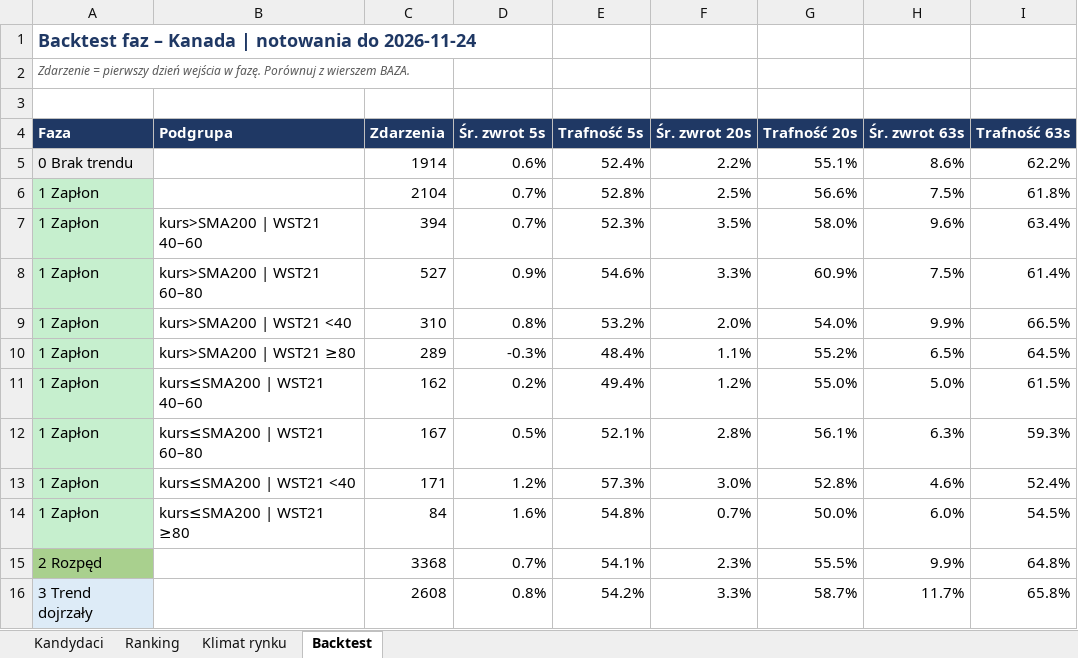
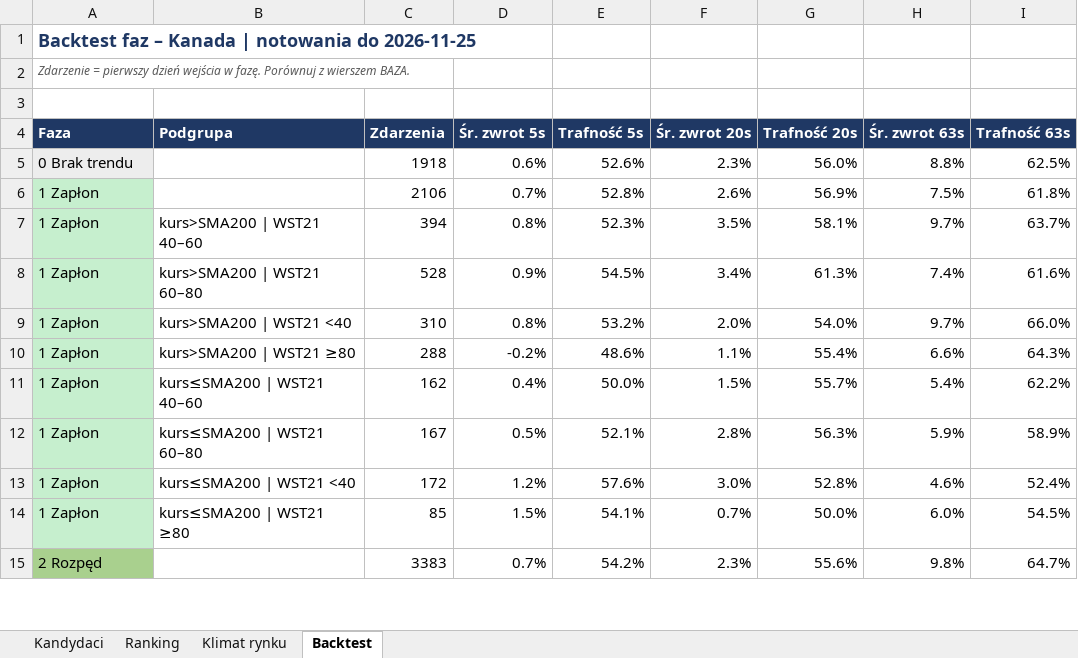
Before and after one commit to akceleratorbiz/skaner-trendu, an Excel workbook: results/regiony/ca.xlsx, sheet Backtest, drawn as a sheet; only a part is shown; values as stored, in another font and other column widths than the file's, no borders; removed rows and columns are numbered as before the commit, all else as after; the diff covers the shown part only; the diff names each change by its address in the sheet, - before the commit and + after, or states it on an @@ line.

```diff
--- a/results/regiony/ca.xlsx (sheet Backtest)
+++ b/results/regiony/ca.xlsx (sheet Backtest)
-A1 (Faza): …notowania do 2026-11-24
+A1 (Faza): …notowania do 2026-11-25
-row 5: 0 Brak trendu |  | 1914 | 0.6% | 52.4% | 2.2% | 55.1% | 8.6% | 62.2%
+row 5: 0 Brak trendu |  | 1918 | 0.6% | 52.6% | 2.3% | 56.0% | 8.8% | 62.5%
-C6 (Zdarzenia): 2104
+C6 (Zdarzenia): 2106
-F6 (Śr. zwrot 20s): 2.5%
+F6 (Śr. zwrot 20s): 2.6%
-G6 (Trafność 20s): 56.6%
+G6 (Trafność 20s): 56.9%
-D7 (Śr. zwrot 5s): 0.7%
+D7 (Śr. zwrot 5s): 0.8%
-G7 (Trafność 20s): 58.0%
+G7 (Trafność 20s): 58.1%
-H7 (Śr. zwrot 63s): 9.6%
+H7 (Śr. zwrot 63s): 9.7%
-I7 (Trafność 63s): 63.4%
+I7 (Trafność 63s): 63.7%
-row 8: 1 Zapłon | kurs>SMA200 | WST21 60–80 | 527 | 0.9% | 54.6% | 3.3% | 60.9% | 7.5% | 61.4%
+row 8: 1 Zapłon | kurs>SMA200 | WST21 60–80 | 528 | 0.9% | 54.5% | 3.4% | 61.3% | 7.4% | 61.6%
-H9 (Śr. zwrot 63s): 9.9%
+H9 (Śr. zwrot 63s): 9.7%
-I9 (Trafność 63s): 66.5%
+I9 (Trafność 63s): 66.0%
-row 10: 1 Zapłon | kurs>SMA200 | WST21 ≥80 | 289 | -0.3% | 48.4% | 1.1% | 55.2% | 6.5% | 64.5%
+row 10: 1 Zapłon | kurs>SMA200 | WST21 ≥80 | 288 | -0.2% | 48.6% | 1.1% | 55.4% | 6.6% | 64.3%
-D11 (Śr. zwrot 5s): 0.2%
+D11 (Śr. zwrot 5s): 0.4%
-E11 (Trafność 5s): 49.4%
+E11 (Trafność 5s): 50.0%
-F11 (Śr. zwrot 20s): 1.2%
+F11 (Śr. zwrot 20s): 1.5%
-G11 (Trafność 20s): 55.0%
+G11 (Trafność 20s): 55.7%
-H11 (Śr. zwrot 63s): 5.0%
+H11 (Śr. zwrot 63s): 5.4%
-I11 (Trafność 63s): 61.5%
+I11 (Trafność 63s): 62.2%
-G12 (Trafność 20s): 56.1%
+G12 (Trafność 20s): 56.3%
-H12 (Śr. zwrot 63s): 6.3%
+H12 (Śr. zwrot 63s): 5.9%
-I12 (Trafność 63s): 59.3%
+I12 (Trafność 63s): 58.9%
-C13 (Zdarzenia): 171
+C13 (Zdarzenia): 172
-E13 (Trafność 5s): 57.3%
+E13 (Trafność 5s): 57.6%
-C14 (Zdarzenia): 84
+C14 (Zdarzenia): 85
-D14 (Śr. zwrot 5s): 1.6%
+D14 (Śr. zwrot 5s): 1.5%
-E14 (Trafność 5s): 54.8%
+E14 (Trafność 5s): 54.1%
-row 15: 2 Rozpęd |  | 3368 | 0.7% | 54.1% | 2.3% | 55.5% | 9.9% | 64.8%
-row 16: 3 Trend dojrzały |  | 2608 | 0.8% | 54.2% | 3.3% | 58.7% | 11.7% | 65.8%
+row 15: 2 Rozpęd |  | 3383 | 0.7% | 54.2% | 2.3% | 55.6% | 9.8% | 64.7%
```
Also changed, not shown: 1 added row and 9 edited cells elsewhere in this sheet, sheet Ranking, sheet Kandydaci, sheet Klimat rynku, results/regiony/apac.xlsx, results/regiony/jp.xlsx, 9 other files.
